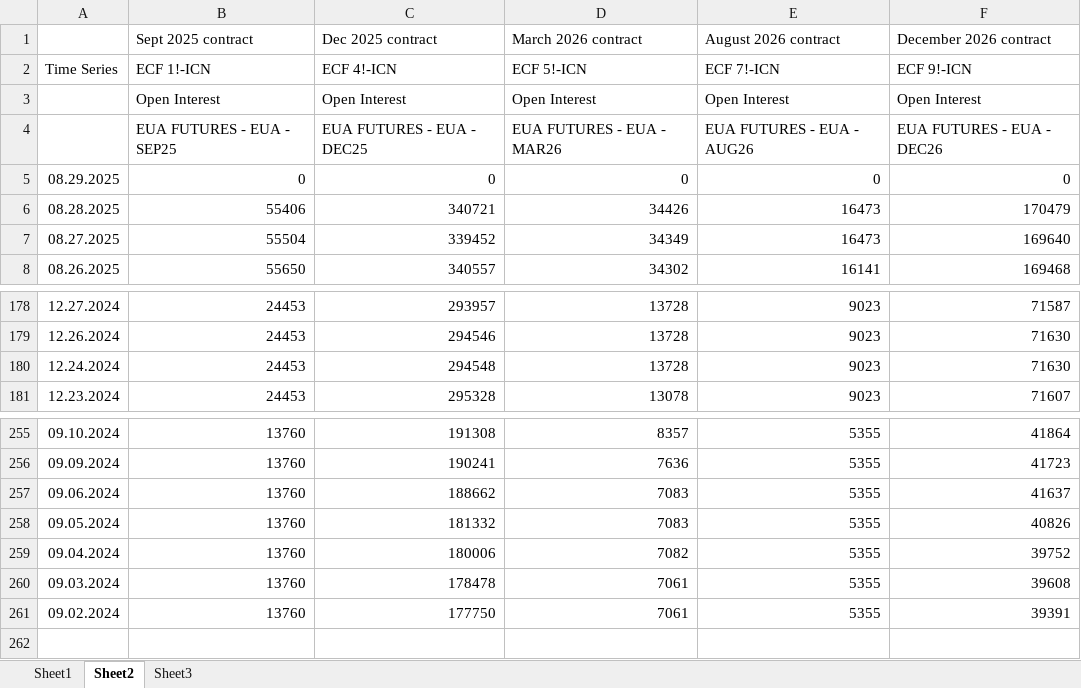
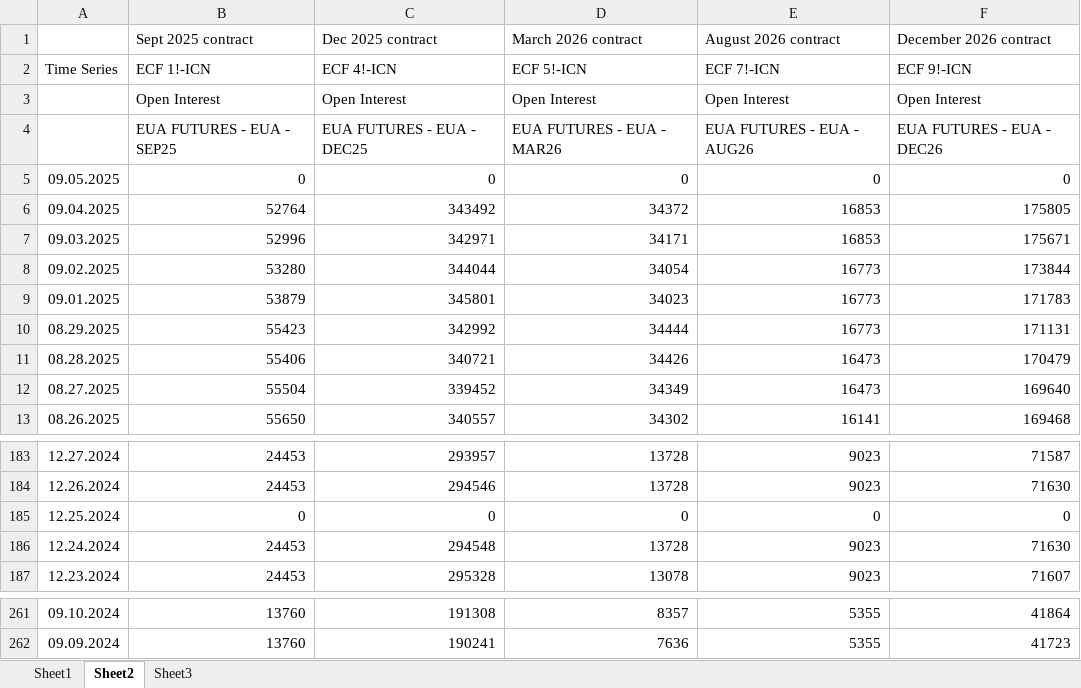
Before and after one commit to charlesgre/EUA-2-dashboard, an Excel workbook: EUA OI & forward.xlsx, sheet Sheet2, drawn as a sheet; only a part is shown, gaps mark what is left out; values as stored, in another font and other column widths than the file's, no borders; removed rows and columns are numbered as before the commit, all else as after; the diff names each change by its address in the sheet, - before the commit and + after, or states it on an @@ line.

```diff
--- a/EUA OI & forward.xlsx (sheet Sheet2)
+++ b/EUA OI & forward.xlsx (sheet Sheet2)
-A5: 08.29.2025
+A5: 09.05.2025
+row 6: 09.04.2025 | 52764 | 343492 | 34372 | 16853 | 175805
+row 7: 09.03.2025 | 52996 | 342971 | 34171 | 16853 | 175671
+row 8: 09.02.2025 | 53280 | 344044 | 34054 | 16773 | 173844
+row 9: 09.01.2025 | 53879 | 345801 | 34023 | 16773 | 171783
+row 10: 08.29.2025 | 55423 | 342992 | 34444 | 16773 | 171131
+row 185: 12.25.2024 | 0 | 0 | 0 | 0 | 0
-row 257: 09.06.2024 | 13760 | 188662 | 7083 | 5355 | 41637
-row 258: 09.05.2024 | 13760 | 181332 | 7083 | 5355 | 40826
-row 259: 09.04.2024 | 13760 | 180006 | 7082 | 5355 | 39752
-row 260: 09.03.2024 | 13760 | 178478 | 7061 | 5355 | 39608
-row 261: 09.02.2024 | 13760 | 177750 | 7061 | 5355 | 39391
```
Also changed, not shown: sheet Sheet1, sheet Sheet3, Auctions EUA.xlsx, Gas storages.xlsx, 1 other file.
